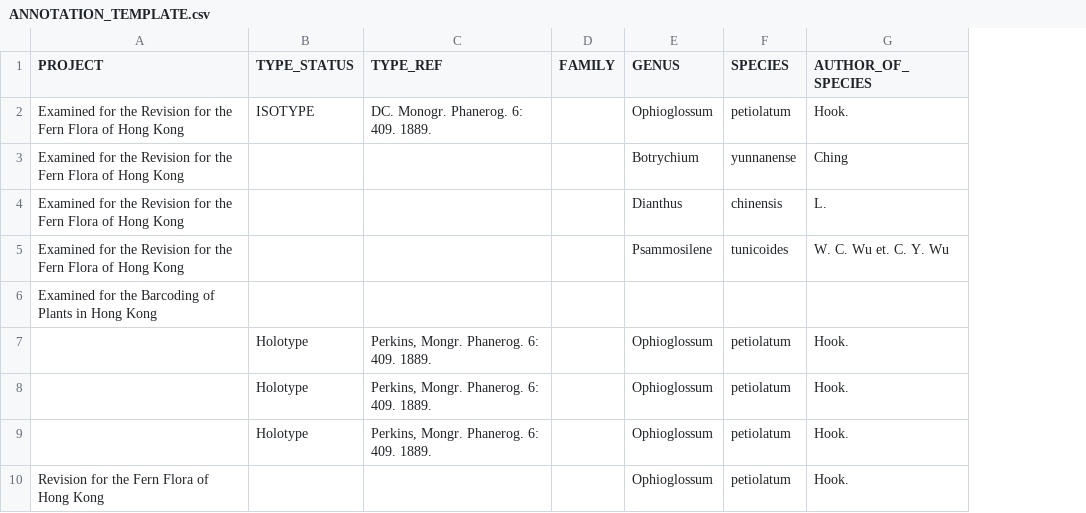
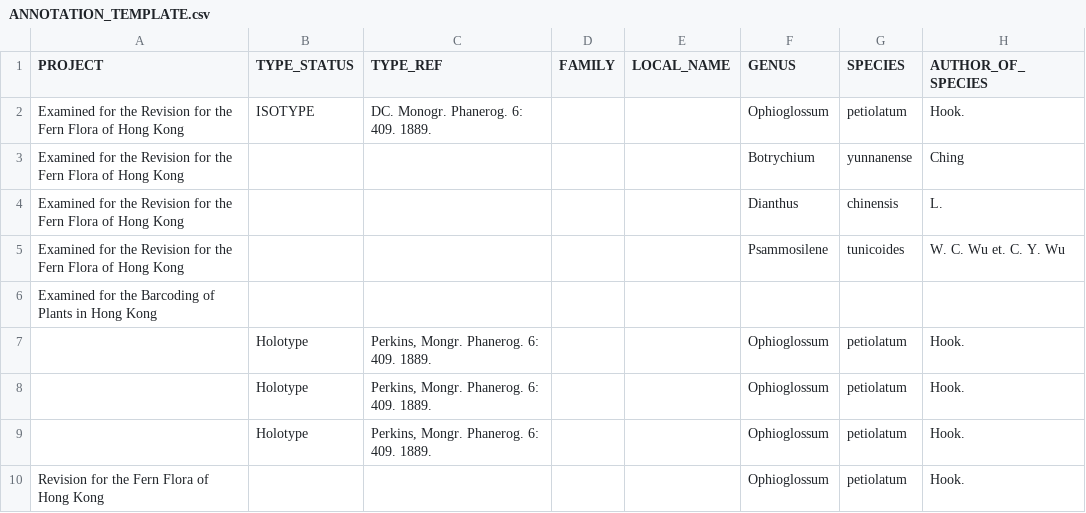
Before and after one commit to helixcn/herblabel, a CSV file: inst/extdata/ANNOTATION_TEMPLATE.csv, drawn as a sheet; only a part is shown; the diff names each change by its address in the sheet, - before the commit and + after, or states it on an @@ line.

Commit message:
insert LOCAL_NAME for annotation template

```diff
--- a/inst/extdata/ANNOTATION_TEMPLATE.csv
+++ b/inst/extdata/ANNOTATION_TEMPLATE.csv
+column E (LOCAL_NAME), empty
```
